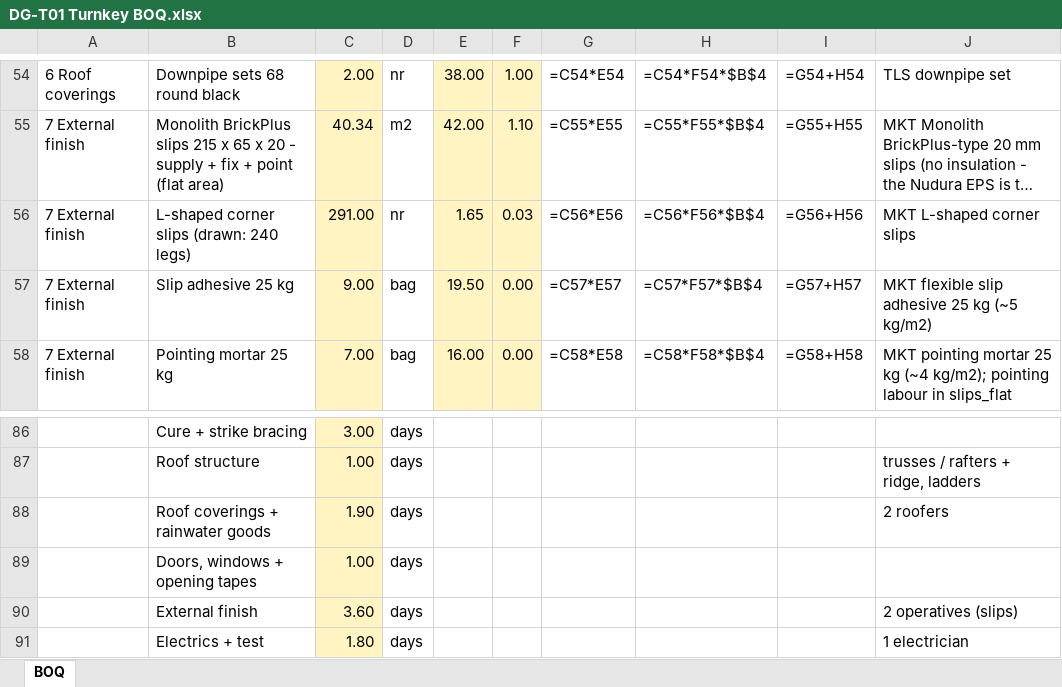
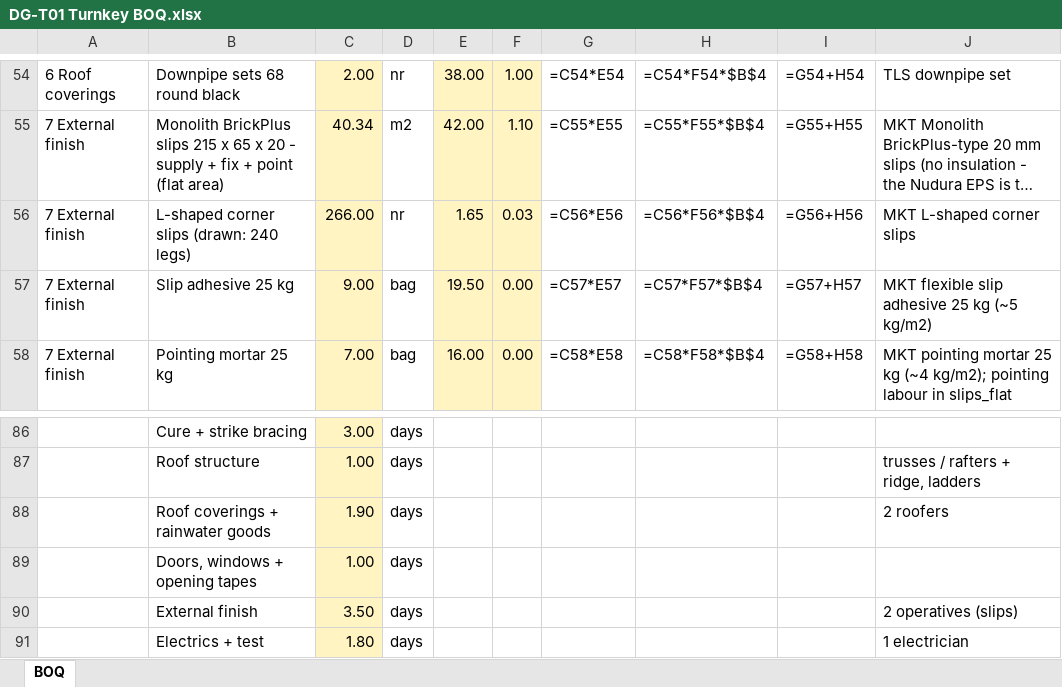
Before and after one commit to BuildEase2026/dg-garage-types-b5354cbb52, an Excel workbook: T01/downloads/DG-T01 Turnkey BOQ.xlsx, sheet BOQ, drawn as a sheet; only a part is shown, gaps mark what is left out; long unchanged cells end in …; values as stored, in another font and other column widths than the file's, no borders; formulas without a stored value are shown as written; the diff names each change by its address in the sheet, - before the commit and + after, or states it on an @@ line.

```diff
--- a/T01/downloads/DG-T01 Turnkey BOQ.xlsx (sheet BOQ)
+++ b/T01/downloads/DG-T01 Turnkey BOQ.xlsx (sheet BOQ)
-C56: 291.00
+C56: 266.00
-C90: 3.60
+C90: 3.50
```
Also changed, not shown: 11 other files.
